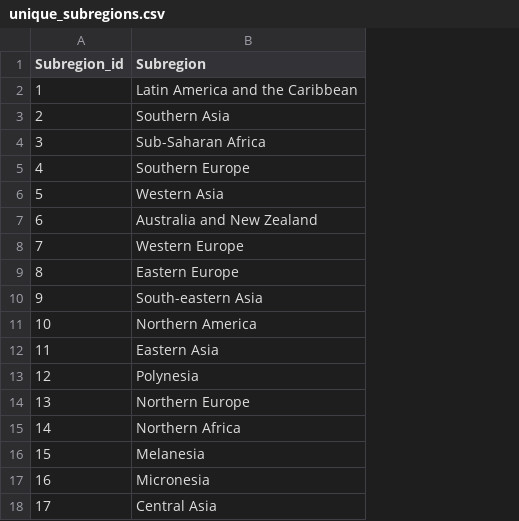
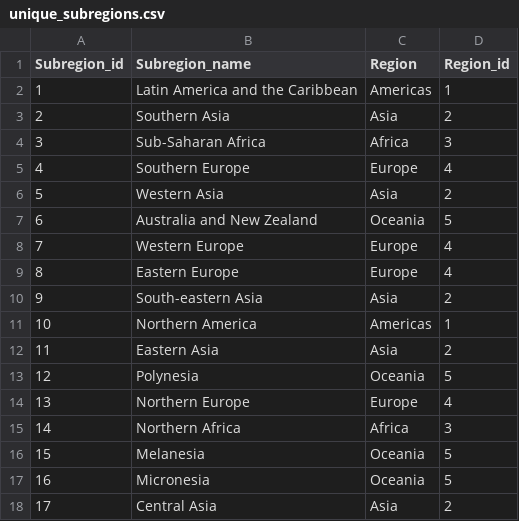
Before and after one commit to mari21041/first_project, a CSV file: data/clean/unique_subregions.csv, drawn as a sheet; the diff names each change by its address in the sheet, - before the commit and + after, or states it on an @@ line.

```diff
--- a/data/clean/unique_subregions.csv
+++ b/data/clean/unique_subregions.csv
+column C (Region), rows 2-18: Americas | Asia | Africa | Europe | Asia | Oceania | Europe | Europe | Asia | Americas | Asia | Oceania | Europe | Africa | Oceania | Oceania | Asia
+column D (Region_id), rows 2-18: 1 | 2 | 3 | 4 | 2 | 5 | 4 | 4 | 2 | 1 | 2 | 5 | 4 | 3 | 5 | 5 | 2
-B1: Subregion
+B1: Subregion_name
```
Also changed, not shown: 11 other files.
